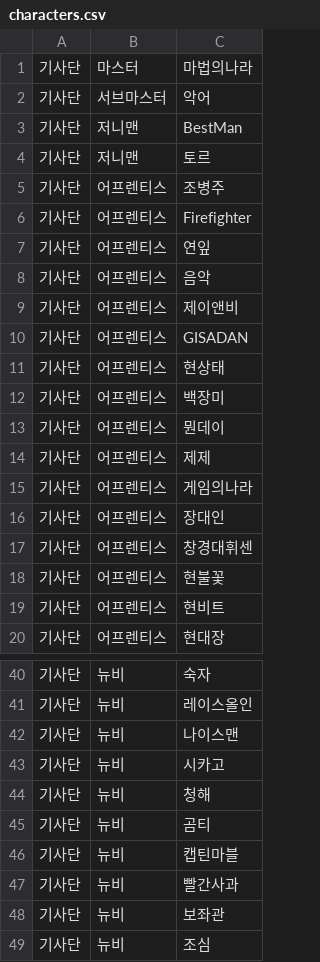
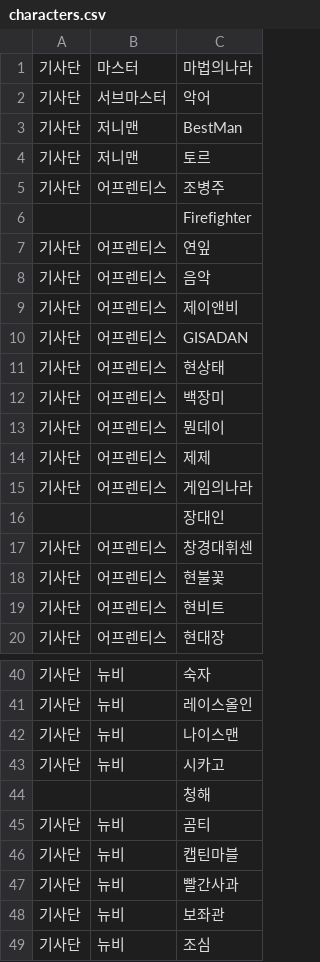
Before and after one commit to reastykim/Godius.Rank, a CSV file: Godius.RankCollector/characters.csv, drawn as a sheet; only a part is shown, gaps mark what is left out.

Commit message:
Updated characters.csv

```diff
--- a/Godius.RankCollector/characters.csv
+++ b/Godius.RankCollector/characters.csv
@@ -5,3 +5,3 @@
 기사단,어프렌티스,조병주
-기사단,어프렌티스,Firefighter
+,,Firefighter
 기사단,어프렌티스,연잎
@@ -15,3 +15,3 @@
 기사단,어프렌티스,게임의나라
-기사단,어프렌티스,장대인
+,,장대인
 기사단,어프렌티스,창경대휘센
@@ -43,3 +43,3 @@
 기사단,뉴비,시카고
-기사단,뉴비,청해
+,,청해
 기사단,뉴비,곰티
```
